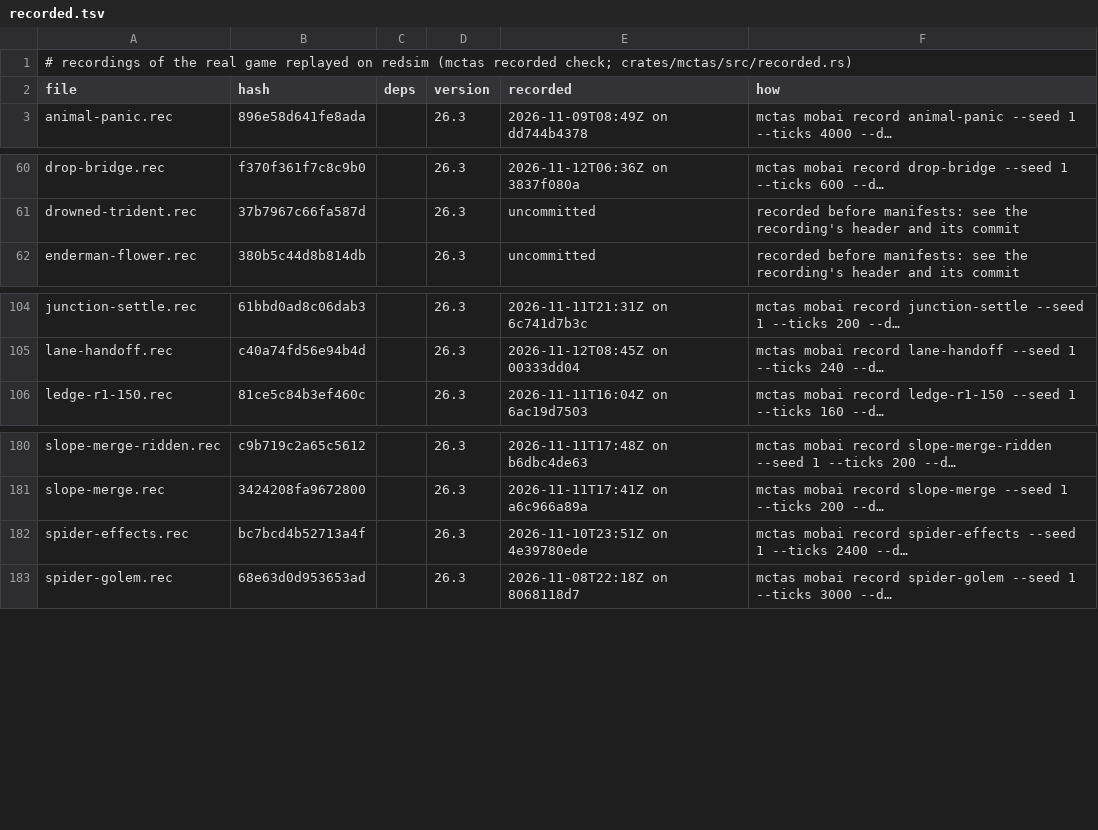
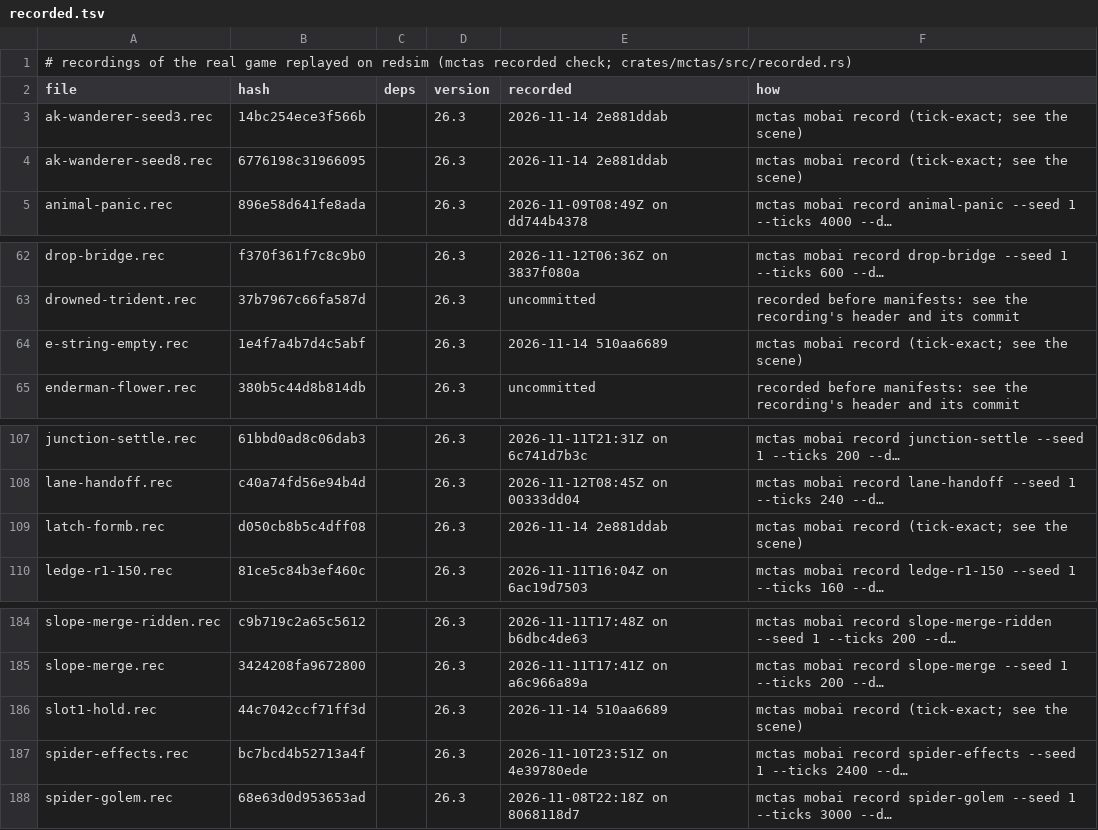
Before and after one commit to vjeux/redstonepedia, a TSV file: designs/redsim/recorded/mobai/recorded.tsv, drawn as a sheet; only a part is shown, gaps mark what is left out; long unchanged cells end in …; the diff names each change by its address in the sheet, - before the commit and + after, or states it on an @@ line.

Commit message:
recorded/mobai: the manifest rows for e-string-empty, slot1-hold, latch-formb, ak-wanderer-seed8 and ak-wanderer-seed3 (mctas recorded write; 214 recordings, each once, none left in pending/)
Tested tree: a3687e2f0ffb (8cf549088 + this series: 7f67a6716, 510aa6689, 2e881ddab, the manifest, the AH test, the 48 / 768 test)
Tests: mctas test (sim terrain 2, sim traces 9, unit 1; 12 pieces) on 33e1396e2 vs 8e2ac4192: 12 passed, 0 failed, clippy not run in 1 unit piece(s) (not on this toolchain) in 130 s; mctas mobai replay of e-string-empty / slot1-hold / latch-formb / ak-wanderer-seed8 / ak-wanderer-seed3: 5/5 exact; cargo test -p redsim --release --lib: a_summoned_minecart_splashes_at_its_first_tick_in_water, the_ah_slope_string_rows_match_the_game, a_villagers_path_search_reaches_48_blocks_with_768_nodes ... ok

```diff
--- a/designs/redsim/recorded/mobai/recorded.tsv
+++ b/designs/redsim/recorded/mobai/recorded.tsv
+row 3: ak-wanderer-seed3.rec | 14bc254ece3f566b |  | 26.3 | 2026-11-14 2e881ddab | mctas mobai record (tick-exact; see the scene)
+row 4: ak-wanderer-seed8.rec | 6776198c31966095 |  | 26.3 | 2026-11-14 2e881ddab | mctas mobai record (tick-exact; see the scene)
+row 64: e-string-empty.rec | 1e4f7a4b7d4c5abf |  | 26.3 | 2026-11-14 510aa6689 | mctas mobai record (tick-exact; see the scene)
+row 109: latch-formb.rec | d050cb8b5c4dff08 |  | 26.3 | 2026-11-14 2e881ddab | mctas mobai record (tick-exact; see the scene)
+row 186: slot1-hold.rec | 44c7042ccf71ff3d |  | 26.3 | 2026-11-14 510aa6689 | mctas mobai record (tick-exact; see the scene)
```
